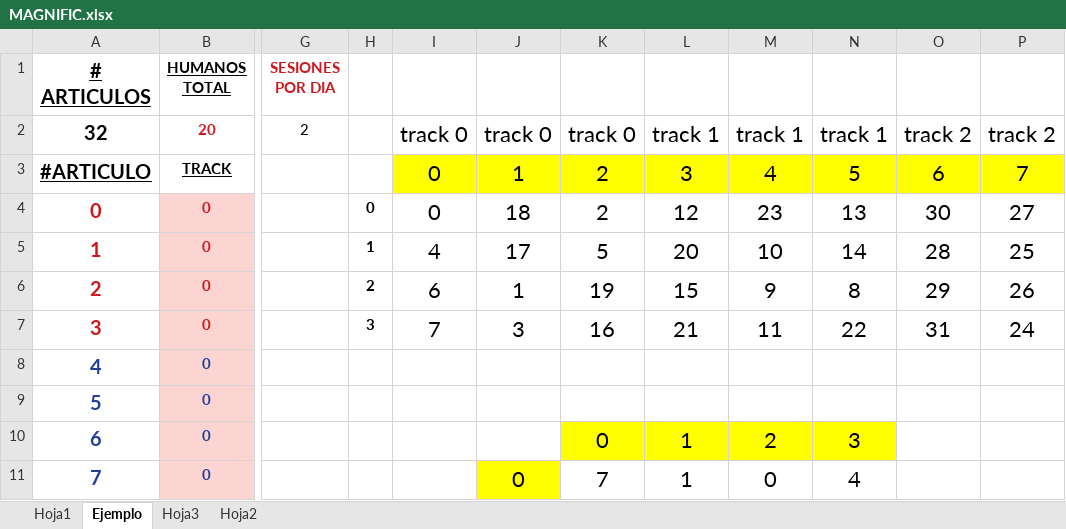
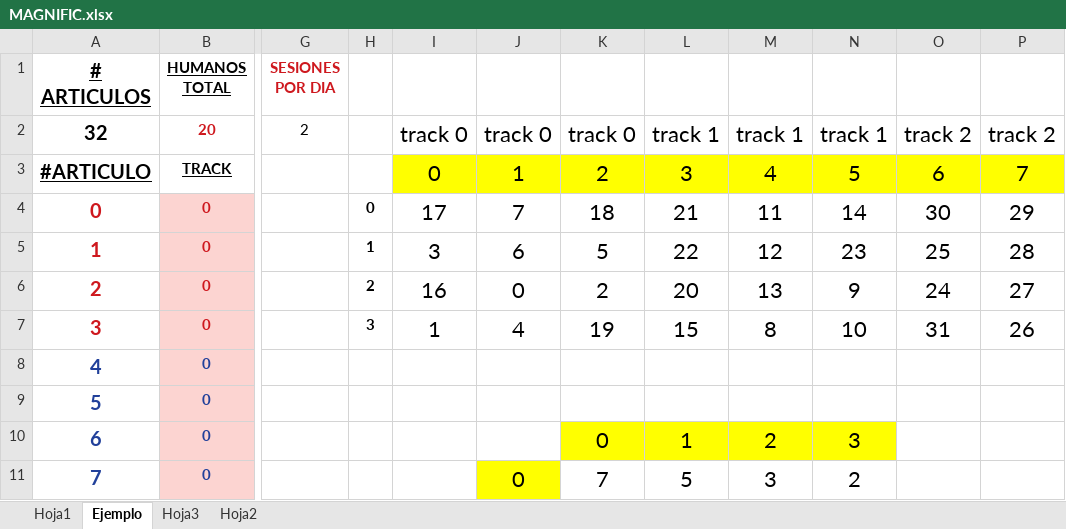
Before and after one commit to keleron/memoria-conference-scheduling, an Excel workbook: MAGNIFIC.xlsx, sheet Ejemplo, drawn as a sheet; only a part is shown, gaps mark what is left out; values as stored, in another font and other column widths than the file's, no borders; the diff covers the shown part only; the diff names each change by its address in the sheet, - before the commit and + after, or states it on an @@ line.

```diff
--- a/MAGNIFIC.xlsx (sheet Ejemplo)
+++ b/MAGNIFIC.xlsx (sheet Ejemplo)
-I4: 0
+I4: 17
-J4: 18
+J4: 7
-K4: 2
+K4: 18
-L4: 12
+L4: 21
-M4: 23
+M4: 11
-N4: 13
+N4: 14
-P4: 27
+P4: 29
-I5: 4
+I5: 3
-J5: 17
+J5: 6
-L5: 20
+L5: 22
-M5: 10
+M5: 12
-N5: 14
+N5: 23
-O5: 28
+O5: 25
-P5: 25
+P5: 28
-I6: 6
+I6: 16
-J6: 1
+J6: 0
-K6: 19
+K6: 2
-L6: 15
+L6: 20
-M6: 9
+M6: 13
-N6: 8
+N6: 9
-O6: 29
+O6: 24
-P6: 26
+P6: 27
-I7: 7
+I7: 1
-J7: 3
+J7: 4
-K7: 16
+K7: 19
-L7: 21
+L7: 15
-M7: 11
+M7: 8
-N7: 22
+N7: 10
-P7: 24
+P7: 26
-L11: 1
+L11: 5
-M11: 0
+M11: 3
-N11: 4
+N11: 2
```
Also changed, not shown: 4 edited cells elsewhere in this sheet, sheet Hoja1, 9 other files.
